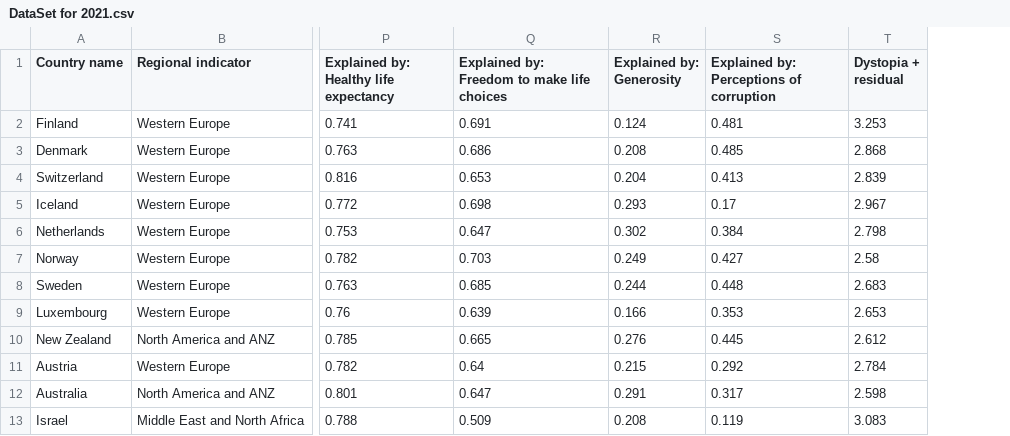
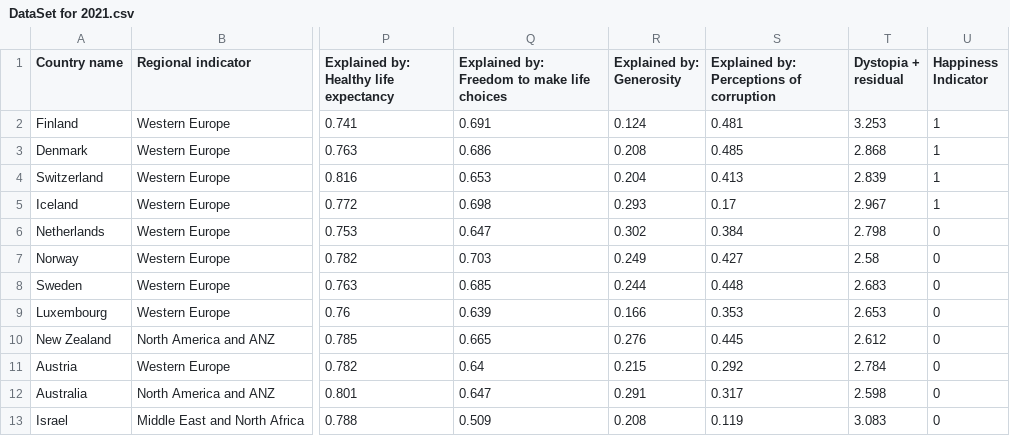
Before and after one commit to Umer-Qaiser/Project_LUMS_CES_Data_Leaders, a CSV file: DS/DataSet for 2021.csv, drawn as a sheet; only a part is shown, gaps mark what is left out; the diff names each change by its address in the sheet, - before the commit and + after, or states it on an @@ line.

```diff
--- a/DS/DataSet for 2021.csv
+++ b/DS/DataSet for 2021.csv
+column U (Happiness Indicator), rows 2-13: 1 | 1 | 1 | 1 | 0 | 0 | 0 | 0 | 0 | 0 | 0 | 0
```
Also changed, not shown: 1 other file.
